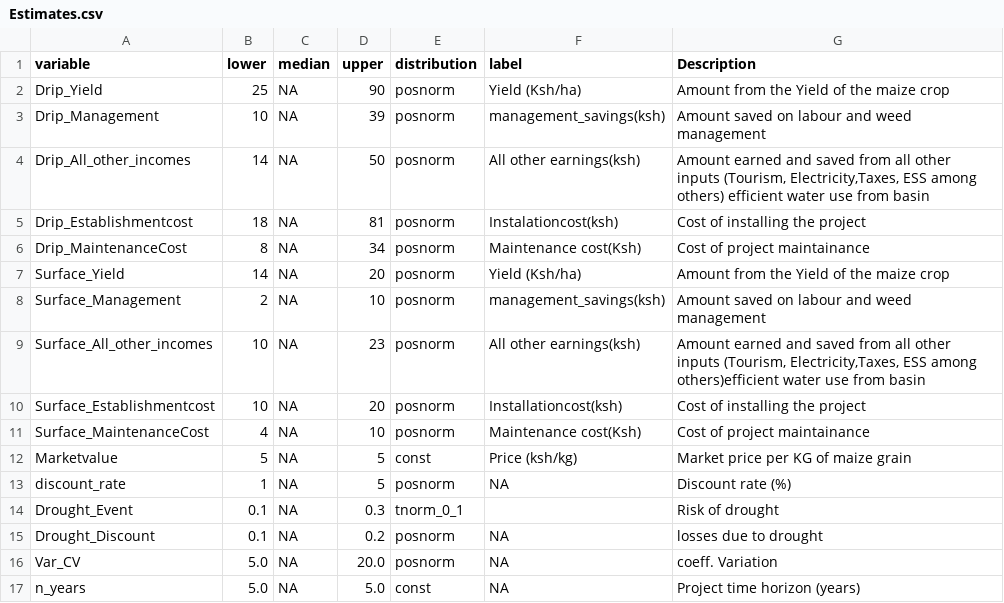
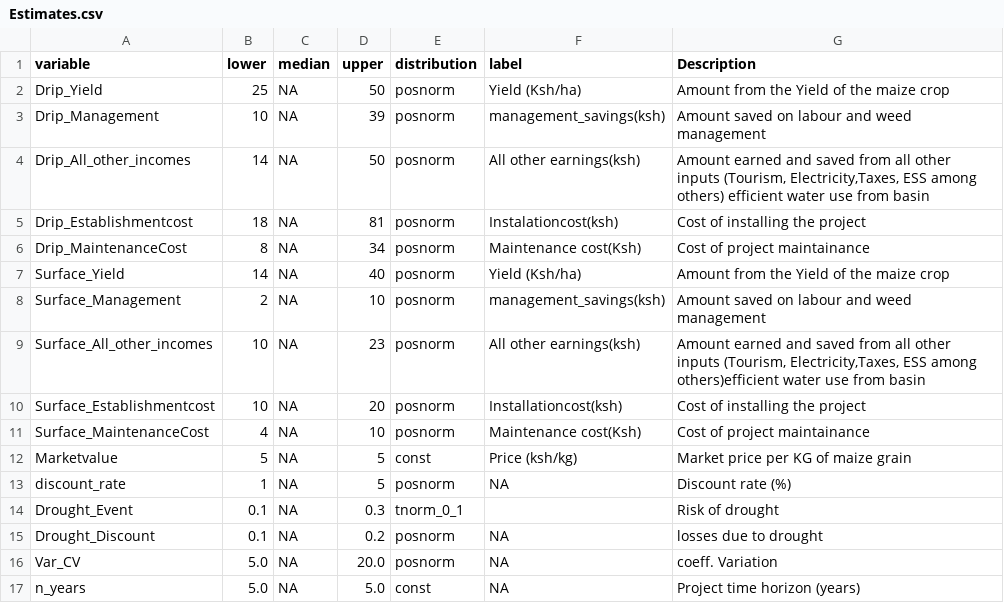
Before and after one commit to MrOyieyo/Decision-Analysis-Project, a CSV file: Estimates.csv, drawn as a sheet.

Commit message:
Update Estimates.csv

```diff
--- a/Estimates.csv
+++ b/Estimates.csv
@@ -1,3 +1,3 @@
 variable,lower,median,upper,distribution,label,Description
-Drip_Yield,25,NA,90,posnorm,Yield (Ksh/ha),Amount  from  the Yield of the maize crop
+Drip_Yield,25,NA,50,posnorm,Yield (Ksh/ha),Amount  from  the Yield of the maize crop
 Drip_Management,10,NA,39,posnorm,management_savings(ksh),Amount saved on labour and weed management
@@ -6,3 +6,3 @@ Drip_Establishmentcost,18,NA,81,posnorm,Instalationcost(ksh),Cost of installing
 Drip_MaintenanceCost,8,NA,34,posnorm,Maintenance cost(Ksh),Cost of project maintainance
-Surface_Yield,14,NA,20,posnorm,Yield (Ksh/ha),Amount from the Yield of the maize crop
+Surface_Yield,14,NA,40,posnorm,Yield (Ksh/ha),Amount from the Yield of the maize crop
 Surface_Management,2,NA,10,posnorm,management_savings(ksh),Amount saved on labour and weed management
```
